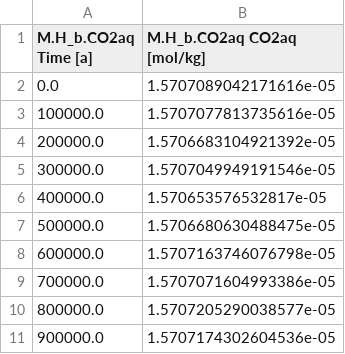
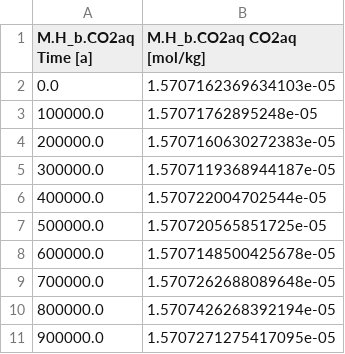
Before and after one commit to uliw/ESBMTK-Examples, a CSV file: Boudreau 2010/data/M.H_b.CO2aq.csv, drawn as a sheet.

```diff
--- a/Boudreau 2010/data/M.H_b.CO2aq.csv
+++ b/Boudreau 2010/data/M.H_b.CO2aq.csv
@@ -1,11 +1,11 @@
 M.H_b.CO2aq Time [a],M.H_b.CO2aq CO2aq [mol/kg]
-0.0,1.5707089042171616e-05
-100000.0,1.5707077813735616e-05
-200000.0,1.5706683104921392e-05
-300000.0,1.5707049949191546e-05
-400000.0,1.570653576532817e-05
-500000.0,1.5706680630488475e-05
-600000.0,1.5707163746076798e-05
-700000.0,1.5707071604993386e-05
-800000.0,1.5707205290038577e-05
-900000.0,1.5707174302604536e-05
+0.0,1.5707162369634103e-05
+100000.0,1.57071762895248e-05
+200000.0,1.5707160630272383e-05
+300000.0,1.5707119368944187e-05
+400000.0,1.570722004702544e-05
+500000.0,1.570720565851725e-05
+600000.0,1.5707148500425678e-05
+700000.0,1.5707262688089648e-05
+800000.0,1.5707426268392194e-05
+900000.0,1.5707271275417095e-05
```
Also changed, not shown: Boudreau 2010/data/M.CO2_At.csv, Boudreau 2010/data/M.D_b.DIC.csv, 47 other files.
